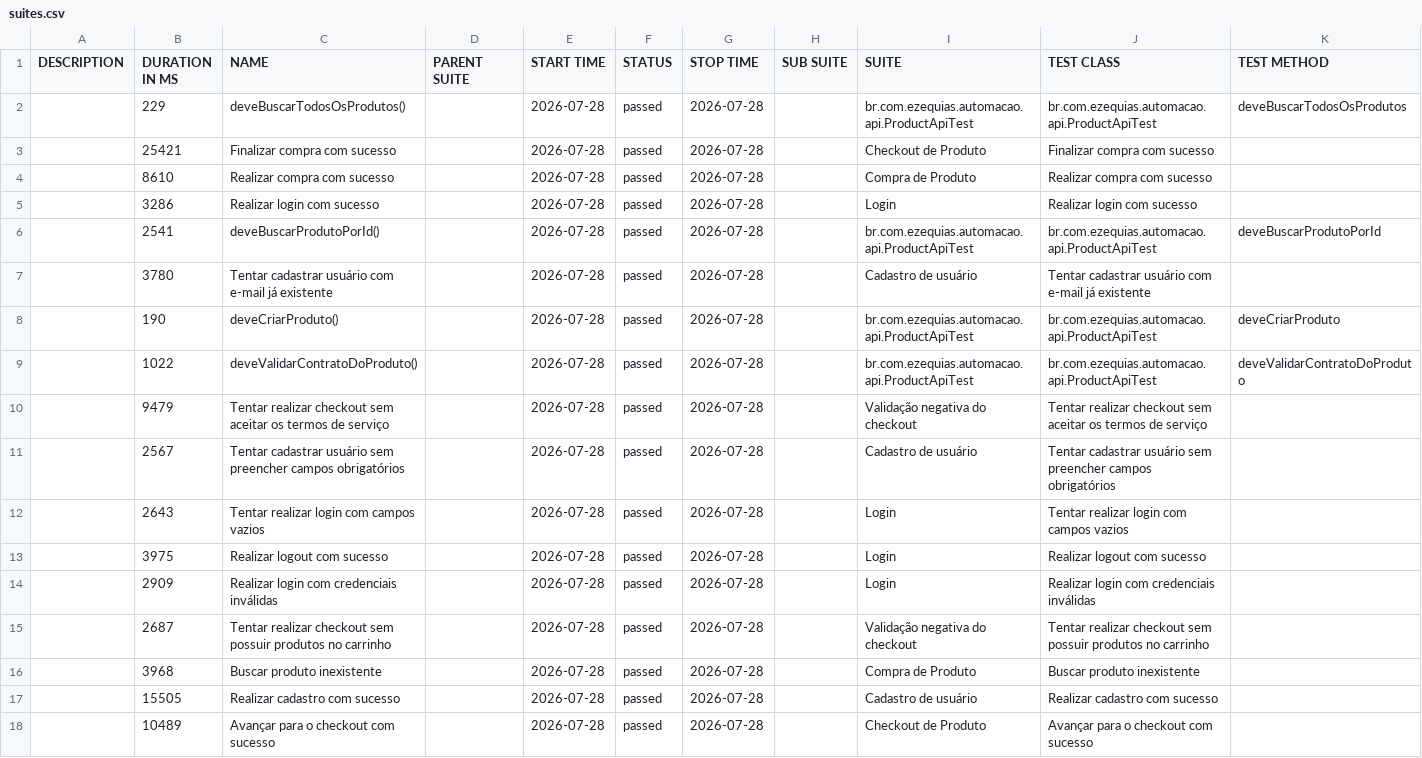
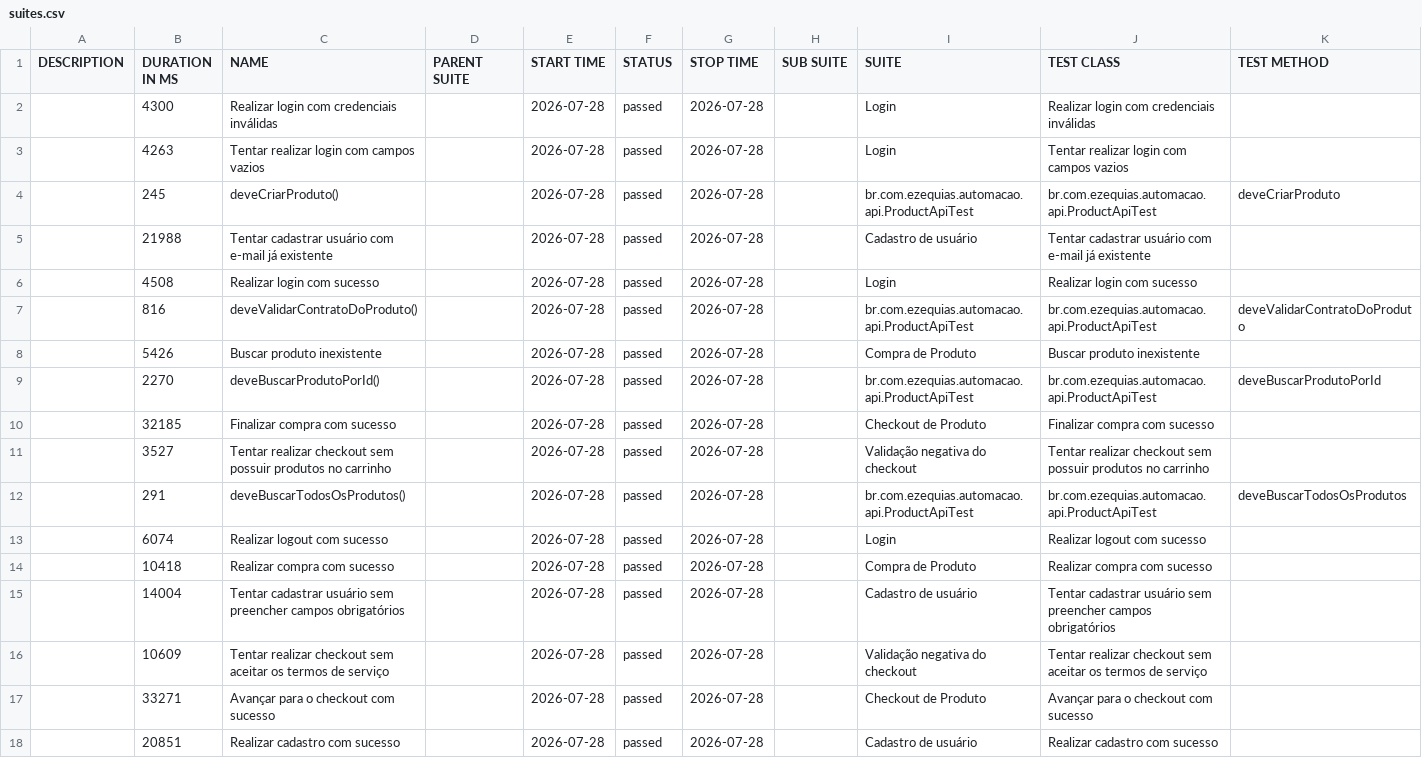
Before and after one commit to zekasantana/projeto-automacao-selenium, a CSV file: data/suites.csv, drawn as a sheet.

```diff
--- a/data/suites.csv
+++ b/data/suites.csv
@@ -1,18 +1,18 @@
 "DESCRIPTION","DURATION IN MS","NAME","PARENT SUITE","START TIME","STATUS","STOP TIME","SUB SUITE","SUITE","TEST CLASS","TEST METHOD"
-"","229","deveBuscarTodosOsProdutos()","","2026-07-28","passed","2026-07-28","","br.com.ezequias.automacao.api.ProductApiTest","br.com.ezequias.automacao.api.ProductApiTest","deveBuscarTodosOsProdutos"
-"","25421","Finalizar compra com sucesso","","2026-07-28","passed","2026-07-28","","Checkout de Produto","Finalizar compra com sucesso",""
-"","8610","Realizar compra com sucesso","","2026-07-28","passed","2026-07-28","","Compra de Produto","Realizar compra com sucesso",""
-"","3286","Realizar login com sucesso","","2026-07-28","passed","2026-07-28","","Login","Realizar login com sucesso",""
-"","2541","deveBuscarProdutoPorId()","","2026-07-28","passed","2026-07-28","","br.com.ezequias.automacao.api.ProductApiTest","br.com.ezequias.automacao.api.ProductApiTest","deveBuscarProdutoPorId"
-"","3780","Tentar cadastrar usuário com e-mail já existente","","2026-07-28","passed","2026-07-28","","Cadastro de usuário","Tentar cadastrar usuário com e-mail já existente",""
-"","190","deveCriarProduto()","","2026-07-28","passed","2026-07-28","","br.com.ezequias.automacao.api.ProductApiTest","br.com.ezequias.automacao.api.ProductApiTest","deveCriarProduto"
-"","1022","deveValidarContratoDoProduto()","","2026-07-28","passed","2026-07-28","","br.com.ezequias.automacao.api.ProductApiTest","br.com.ezequias.automacao.api.ProductApiTest","deveValidarContratoDoProduto"
-"","9479","Tentar realizar checkout sem aceitar os termos de serviço","","2026-07-28","passed","2026-07-28","","Validação negativa do checkout","Tentar realizar checkout sem aceitar os termos de serviço",""
-"","2567","Tentar cadastrar usuário sem preencher campos obrigatórios","","2026-07-28","passed","2026-07-28","","Cadastro de usuário","Tentar cadastrar usuário sem preencher campos obrigatórios",""
-"","2643","Tentar realizar login com campos vazios","","2026-07-28","passed","2026-07-28","","Login","Tentar realizar login com campos vazios",""
-"","3975","Realizar logout com sucesso","","2026-07-28","passed","2026-07-28","","Login","Realizar logout com sucesso",""
-"","2909","Realizar login com credenciais inválidas","","2026-07-28","passed","2026-07-28","","Login","Realizar login com credenciais inválidas",""
-"","2687","Tentar realizar checkout sem possuir produtos no carrinho","","2026-07-28","passed","2026-07-28","","Validação negativa do checkout","Tentar realizar checkout sem possuir produtos no carrinho",""
-"","3968","Buscar produto inexistente","","2026-07-28","passed","2026-07-28","","Compra de Produto","Buscar produto inexistente",""
-"","15505","Realizar cadastro com sucesso","","2026-07-28","passed","2026-07-28","","Cadastro de usuário","Realizar cadastro com sucesso",""
-"","10489","Avançar para o checkout com sucesso","","2026-07-28","passed","2026-07-28","","Checkout de Produto","Avançar para o checkout com sucesso",""
+"","4300","Realizar login com credenciais inválidas","","2026-07-28","passed","2026-07-28","","Login","Realizar login com credenciais inválidas",""
+"","4263","Tentar realizar login com campos vazios","","2026-07-28","passed","2026-07-28","","Login","Tentar realizar login com campos vazios",""
+"","245","deveCriarProduto()","","2026-07-28","passed","2026-07-28","","br.com.ezequias.automacao.api.ProductApiTest","br.com.ezequias.automacao.api.ProductApiTest","deveCriarProduto"
+"","21988","Tentar cadastrar usuário com e-mail já existente","","2026-07-28","passed","2026-07-28","","Cadastro de usuário","Tentar cadastrar usuário com e-mail já existente",""
+"","4508","Realizar login com sucesso","","2026-07-28","passed","2026-07-28","","Login","Realizar login com sucesso",""
+"","816","deveValidarContratoDoProduto()","","2026-07-28","passed","2026-07-28","","br.com.ezequias.automacao.api.ProductApiTest","br.com.ezequias.automacao.api.ProductApiTest","deveValidarContratoDoProduto"
+"","5426","Buscar produto inexistente","","2026-07-28","passed","2026-07-28","","Compra de Produto","Buscar produto inexistente",""
+"","2270","deveBuscarProdutoPorId()","","2026-07-28","passed","2026-07-28","","br.com.ezequias.automacao.api.ProductApiTest","br.com.ezequias.automacao.api.ProductApiTest","deveBuscarProdutoPorId"
+"","32185","Finalizar compra com sucesso","","2026-07-28","passed","2026-07-28","","Checkout de Produto","Finalizar compra com sucesso",""
+"","3527","Tentar realizar checkout sem possuir produtos no carrinho","","2026-07-28","passed","2026-07-28","","Validação negativa do checkout","Tentar realizar checkout sem possuir produtos no carrinho",""
+"","291","deveBuscarTodosOsProdutos()","","2026-07-28","passed","2026-07-28","","br.com.ezequias.automacao.api.ProductApiTest","br.com.ezequias.automacao.api.ProductApiTest","deveBuscarTodosOsProdutos"
+"","6074","Realizar logout com sucesso","","2026-07-28","passed","2026-07-28","","Login","Realizar logout com sucesso",""
+"","10418","Realizar compra com sucesso","","2026-07-28","passed","2026-07-28","","Compra de Produto","Realizar compra com sucesso",""
+"","14004","Tentar cadastrar usuário sem preencher campos obrigatórios","","2026-07-28","passed","2026-07-28","","Cadastro de usuário","Tentar cadastrar usuário sem preencher campos obrigatórios",""
+"","10609","Tentar realizar checkout sem aceitar os termos de serviço","","2026-07-28","passed","2026-07-28","","Validação negativa do checkout","Tentar realizar checkout sem aceitar os termos de serviço",""
+"","33271","Avançar para o checkout com sucesso","","2026-07-28","passed","2026-07-28","","Checkout de Produto","Avançar para o checkout com sucesso",""
+"","20851","Realizar cadastro com sucesso","","2026-07-28","passed","2026-07-28","","Cadastro de usuário","Realizar cadastro com sucesso",""
```
Also changed, not shown: data/behaviors.csv, 54 other files.
